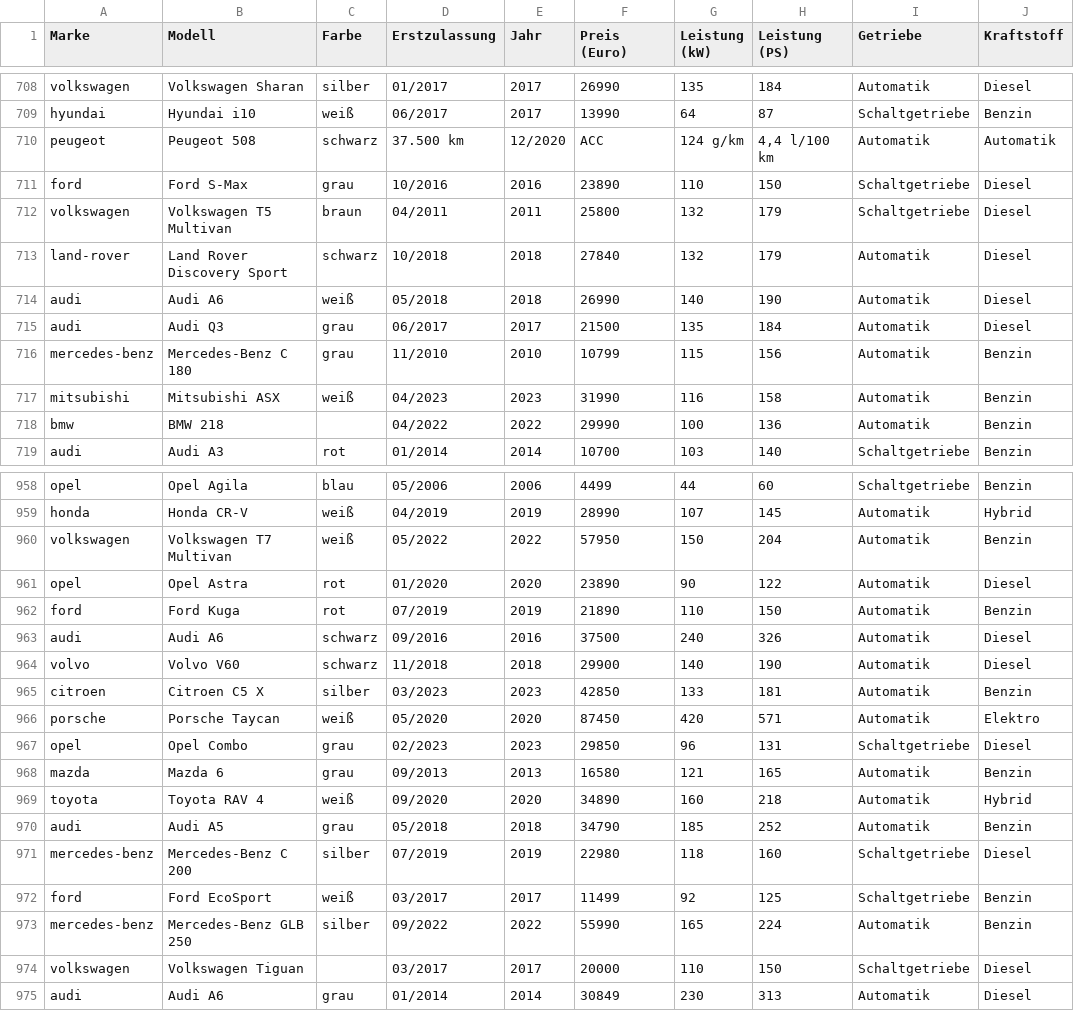
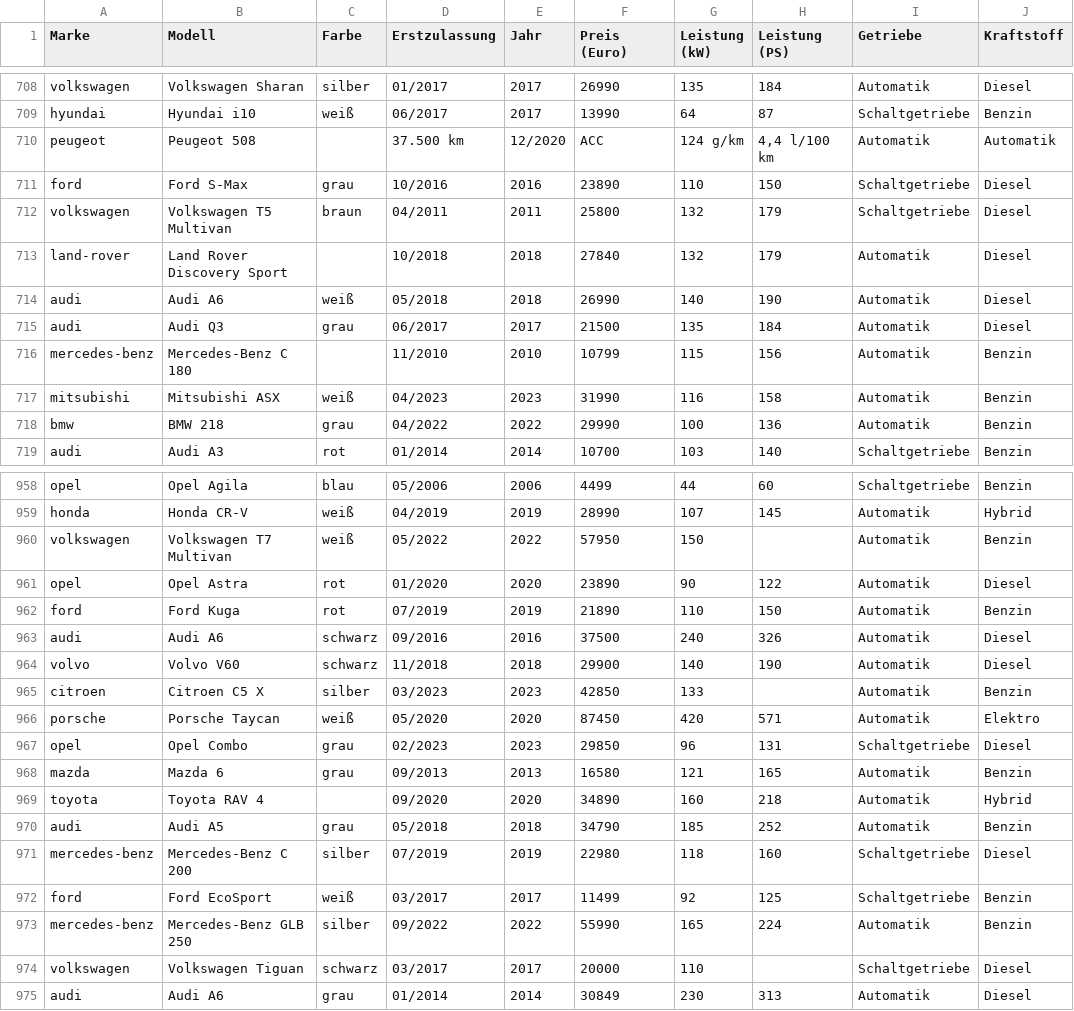
Before and after one commit to gramschs/book_ml4ing, a CSV file: data/autoscout24_fehlende_daten.csv, drawn as a sheet; only a part is shown, gaps mark what is left out; the diff covers the shown part only; the diff names each change by its address in the sheet, - before the commit and + after, or states it on an @@ line.

```diff
--- a/data/autoscout24_fehlende_daten.csv
+++ b/data/autoscout24_fehlende_daten.csv
-C710 (Farbe): schwarz
+C710 (Farbe): (empty)
-C713 (Farbe): schwarz
+C713 (Farbe): (empty)
-C716 (Farbe): grau
+C716 (Farbe): (empty)
-C718 (Farbe): (empty)
+C718 (Farbe): grau
-H960 (Leistung (PS)): 204
+H960 (Leistung (PS)): (empty)
-H965 (Leistung (PS)): 181
+H965 (Leistung (PS)): (empty)
-C969 (Farbe): weiß
+C969 (Farbe): (empty)
-C974 (Farbe): (empty)
+C974 (Farbe): schwarz
-H974 (Leistung (PS)): 150
+H974 (Leistung (PS)): (empty)
```
Also changed, not shown: 88 edited cells elsewhere in this file, 4 other files.
